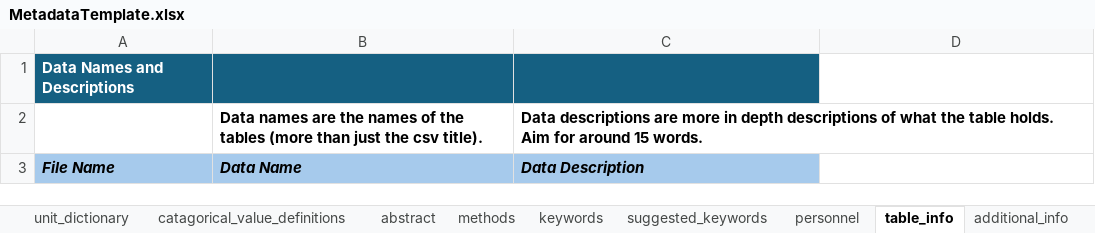
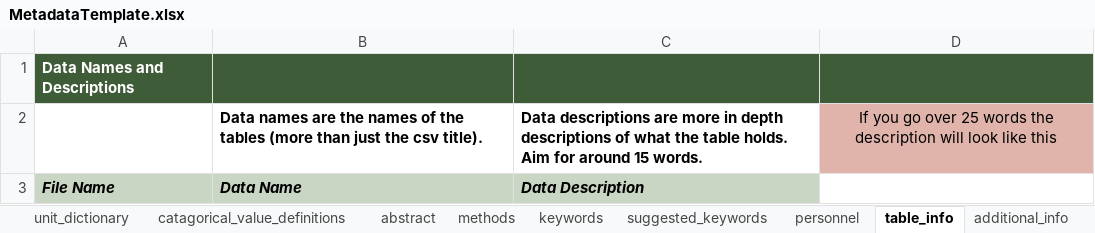
Before and after one commit to South-Florida-Caribbean-Network/MetadataOuroboros, an Excel workbook: MetadataTemplate.xlsx, sheet table_info, drawn as a sheet; values as stored, in another font and other column widths than the file's, no borders; conditional formats not drawn; the diff names each change by its address in the sheet, - before the commit and + after, or states it on an @@ line.

```diff
--- a/MetadataTemplate.xlsx (sheet table_info)
+++ b/MetadataTemplate.xlsx (sheet table_info)
-A1:C1 fill: #156082
+A1:C1 fill: #3F5C38
-D1 fill: none
+D1 fill: #3F5C38
-D2: (empty)
+D2: If you go over 25 words the description will look like this
-D2 fill: none
+D2 fill: #E0B4AB
-A3:C3 fill: #A6CAEC
+A3:C3 fill: #C9D6C3
```
Also changed, not shown: sheet personnel, sheet custom_units, sheet abstract, sheet attributes, sheet keywords, sheet README, 3 more sheets, 2 other files.
